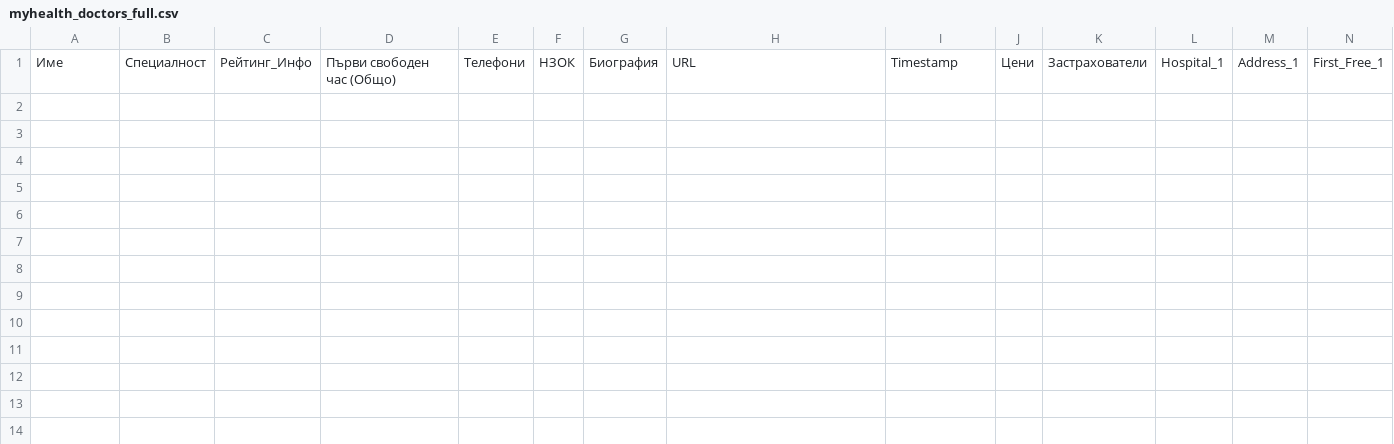
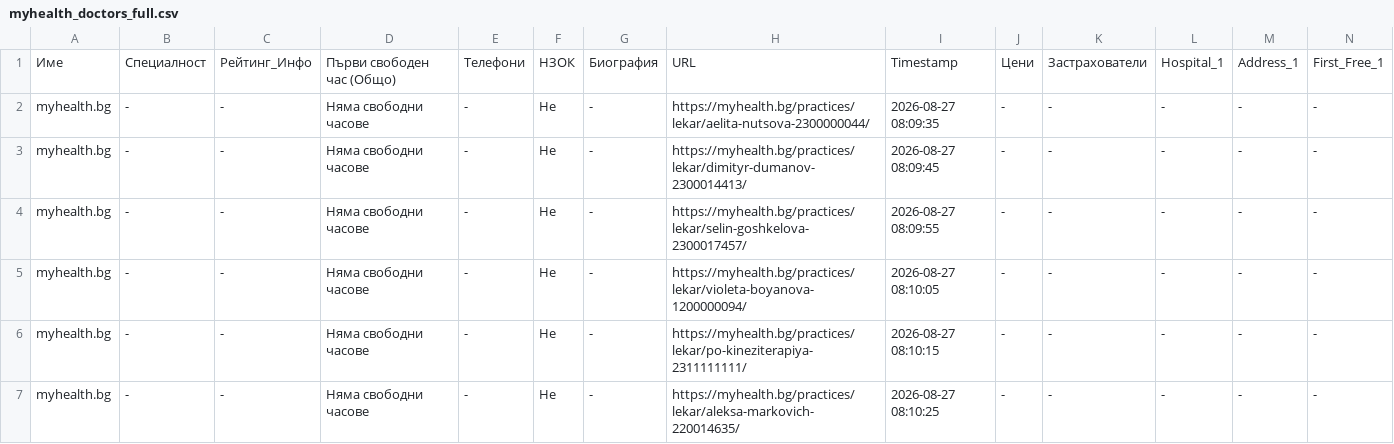
Before and after one commit to ChocoRamaBG/register-of-outpatient-care-facilities-and-hospices, a CSV file: myhealth_scraper/myhealth_outputs/myhealth_doctors_full.csv, drawn as a sheet; only a part is shown; rows hold the shown columns only; the diff names each change by its address in the sheet, - before the commit and + after, or states it on an @@ line.

```diff
--- a/myhealth_scraper/myhealth_outputs/myhealth_doctors_full.csv
+++ b/myhealth_scraper/myhealth_outputs/myhealth_doctors_full.csv
+row 2: myhealth.bg | - | - | Няма свободни часове | - | Не | - | https://myhealth.bg/practices/lekar/aelita-nutsova-2300000044/ | 2026-08-27 08:09:35 | - | - | - | - | -
+row 3: myhealth.bg | - | - | Няма свободни часове | - | Не | - | https://myhealth.bg/practices/lekar/dimityr-dumanov-2300014413/ | 2026-08-27 08:09:45 | - | - | - | - | -
+row 4: myhealth.bg | - | - | Няма свободни часове | - | Не | - | https://myhealth.bg/practices/lekar/selin-goshkelova-2300017457/ | 2026-08-27 08:09:55 | - | - | - | - | -
+row 5: myhealth.bg | - | - | Няма свободни часове | - | Не | - | https://myhealth.bg/practices/lekar/violeta-boyanova-1200000094/ | 2026-08-27 08:10:05 | - | - | - | - | -
+row 6: myhealth.bg | - | - | Няма свободни часове | - | Не | - | https://myhealth.bg/practices/lekar/po-kineziterapiya-2311111111/ | 2026-08-27 08:10:15 | - | - | - | - | -
+row 7: myhealth.bg | - | - | Няма свободни часове | - | Не | - | https://myhealth.bg/practices/lekar/aleksa-markovich-220014635/ | 2026-08-27 08:10:25 | - | - | - | - | -
```
Also changed, not shown: 2 other files.
